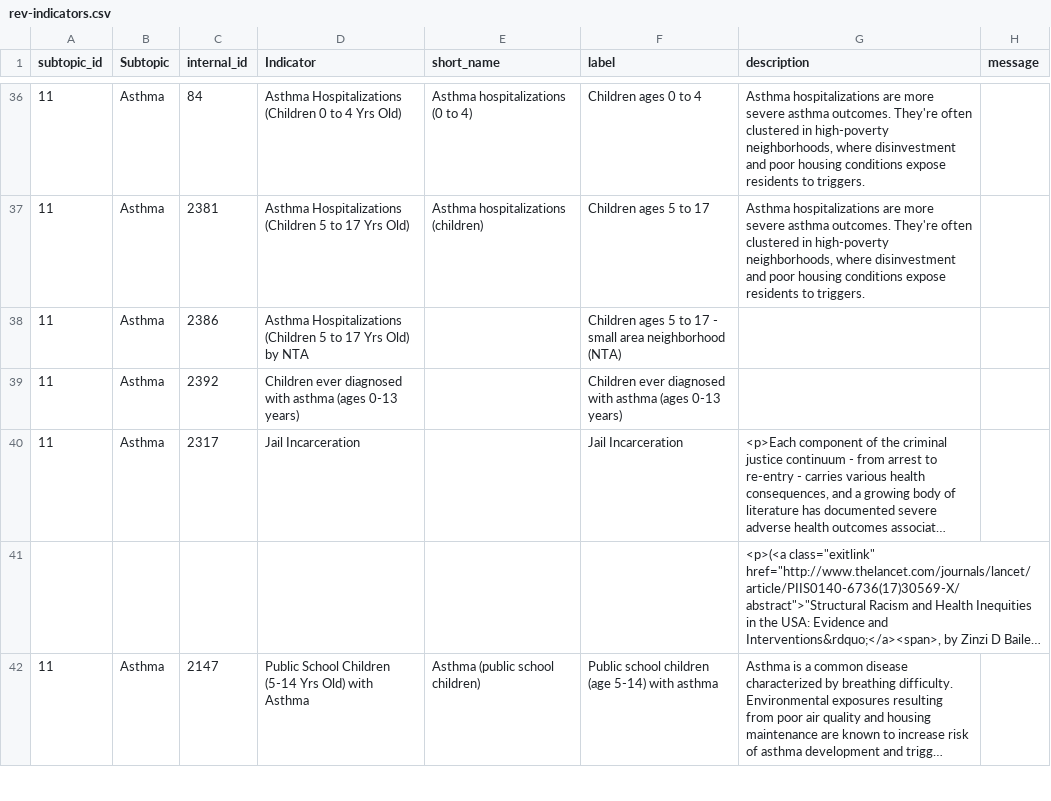
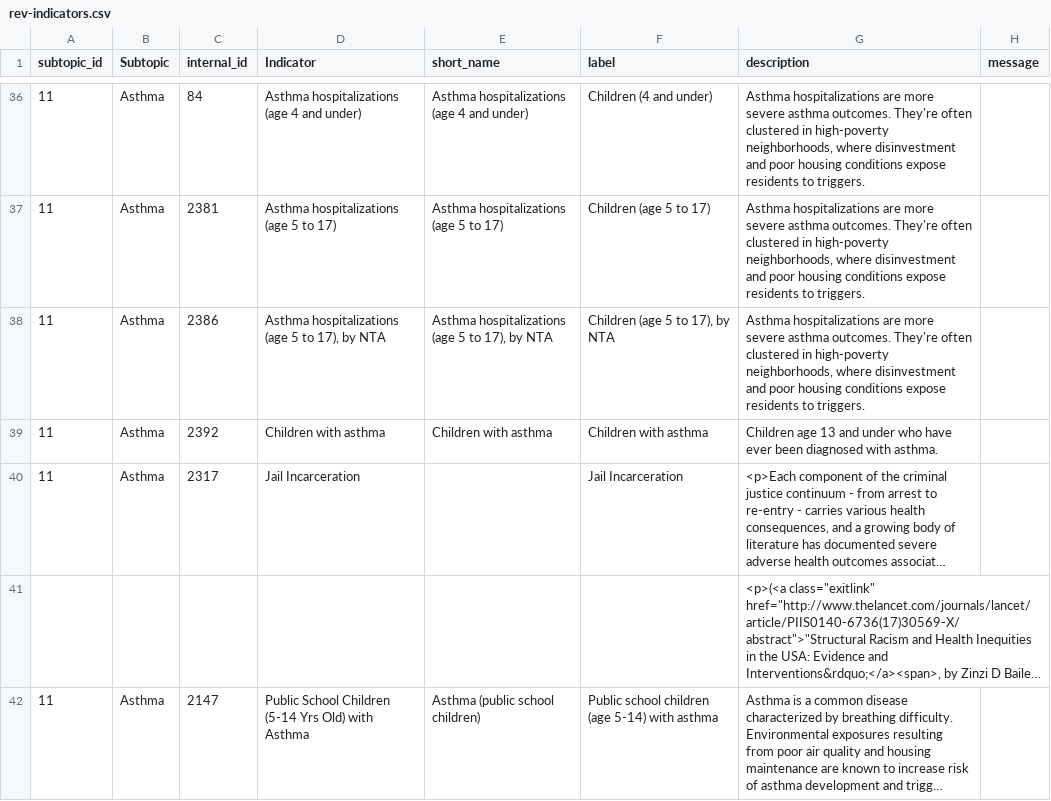
Before and after one commit to nycehs/Portal-Prototype-Working-Files, a CSV file: contentaudit/rev-indicators.csv, drawn as a sheet; only a part is shown, gaps mark what is left out; long unchanged cells end in …; the diff covers the shown part only; the diff names each change by its address in the sheet, - before the commit and + after, or states it on an @@ line.

Commit message:
Asthma tidying (plus other messy HC fields)

```diff
--- a/contentaudit/rev-indicators.csv
+++ b/contentaudit/rev-indicators.csv
-D36 (Indicator): Asthma Hospitalizations (Children 0 to 4 Yrs Old)
+D36 (Indicator): Asthma hospitalizations (age 4 and under)
-E36 (short_name): Asthma hospitalizations (0 to 4)
+E36 (short_name): Asthma hospitalizations (age 4 and under)
-F36 (label): Children ages 0 to 4
+F36 (label): Children (4 and under)
-D37 (Indicator): Asthma Hospitalizations (Children 5 to 17 Yrs Old)
+D37 (Indicator): Asthma hospitalizations (age 5 to 17)
-E37 (short_name): Asthma hospitalizations (children)
+E37 (short_name): Asthma hospitalizations (age 5 to 17)
-F37 (label): Children ages 5 to 17
+F37 (label): Children (age 5 to 17)
-D38 (Indicator): Asthma Hospitalizations (Children 5 to 17 Yrs Old) by NTA
+D38 (Indicator): Asthma hospitalizations (age 5 to 17), by NTA
-E38 (short_name): (empty)
+E38 (short_name): Asthma hospitalizations (age 5 to 17), by NTA
-F38 (label): Children ages 5 to 17 - small area neighborhood (NTA)
+F38 (label): Children (age 5 to 17), by NTA
-G38 (description): (empty)
+G38 (description): Asthma hospitalizations are more severe asthma outcomes. They're often clustered in high-poverty neighborhoods, where disinvestment and poor housing conditions expose residents to triggers.
-D39 (Indicator): Children ever diagnosed with asthma (ages 0-13 years)
+D39 (Indicator): Children with asthma
-E39 (short_name): (empty)
+E39 (short_name): Children with asthma
-F39 (label): Children ever diagnosed with asthma (ages 0-13 years)
+F39 (label): Children with asthma
-G39 (description): (empty)
+G39 (description): Children age 13 and under who have ever been diagnosed with asthma.
```
Also changed, not shown: 32 edited cells elsewhere in this file, 1 other file.
